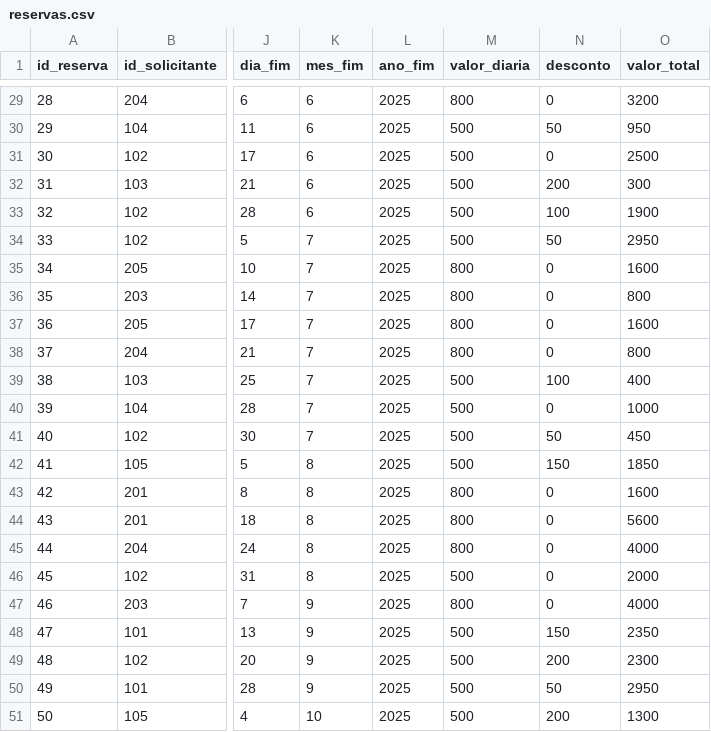
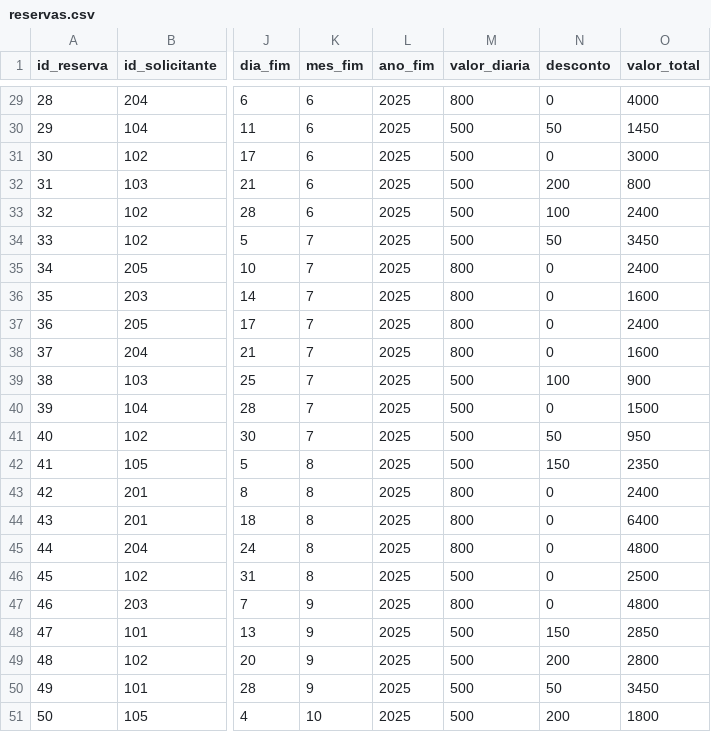
Before and after one commit to rmcesarjr/iccd, a CSV file: data/reservas.csv, drawn as a sheet; only a part is shown, gaps mark what is left out; the diff covers the shown part only; the diff names each change by its address in the sheet, - before the commit and + after, or states it on an @@ line.

```diff
--- a/data/reservas.csv
+++ b/data/reservas.csv
-O29 (valor_total): 3200
+O29 (valor_total): 4000
-O30 (valor_total): 950
+O30 (valor_total): 1450
-O31 (valor_total): 2500
+O31 (valor_total): 3000
-O32 (valor_total): 300
+O32 (valor_total): 800
-O33 (valor_total): 1900
+O33 (valor_total): 2400
-O34 (valor_total): 2950
+O34 (valor_total): 3450
-O35 (valor_total): 1600
+O35 (valor_total): 2400
-O36 (valor_total): 800
+O36 (valor_total): 1600
-O37 (valor_total): 1600
+O37 (valor_total): 2400
-O38 (valor_total): 800
+O38 (valor_total): 1600
-O39 (valor_total): 400
+O39 (valor_total): 900
-O40 (valor_total): 1000
+O40 (valor_total): 1500
-O41 (valor_total): 450
+O41 (valor_total): 950
-O42 (valor_total): 1850
+O42 (valor_total): 2350
-O43 (valor_total): 1600
+O43 (valor_total): 2400
-O44 (valor_total): 5600
+O44 (valor_total): 6400
-O45 (valor_total): 4000
+O45 (valor_total): 4800
-O46 (valor_total): 2000
+O46 (valor_total): 2500
-O47 (valor_total): 4000
+O47 (valor_total): 4800
-O48 (valor_total): 2350
+O48 (valor_total): 2850
-O49 (valor_total): 2300
+O49 (valor_total): 2800
-O50 (valor_total): 2950
+O50 (valor_total): 3450
-O51 (valor_total): 1300
+O51 (valor_total): 1800
```
Also changed, not shown: 27 edited cells elsewhere in this file.
